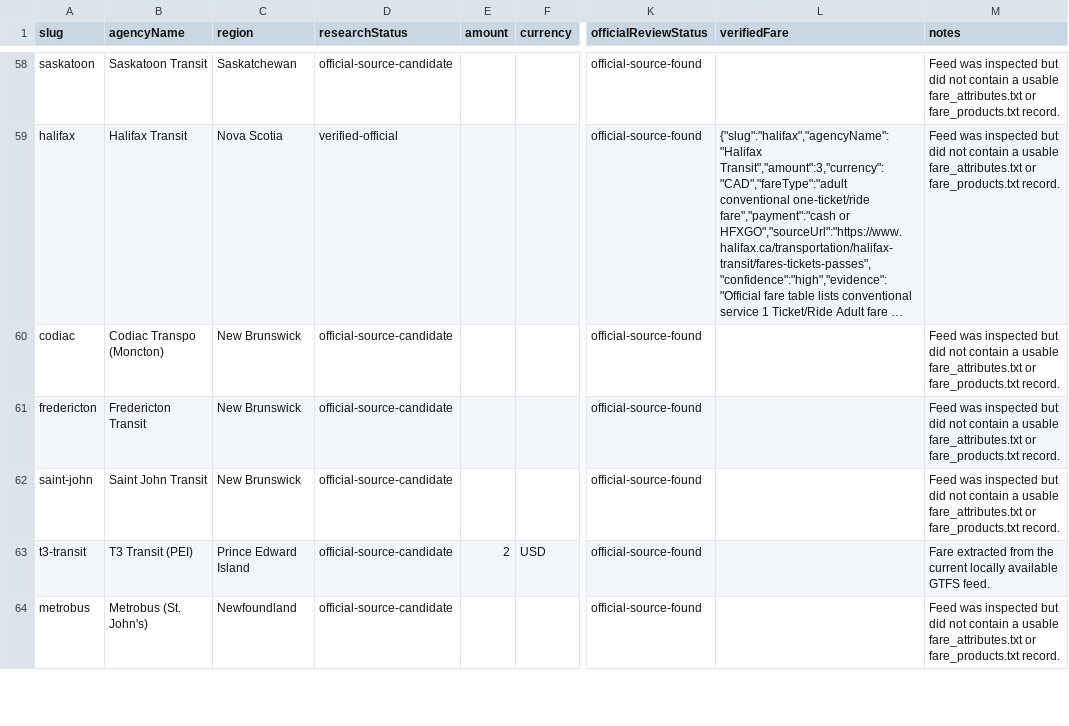
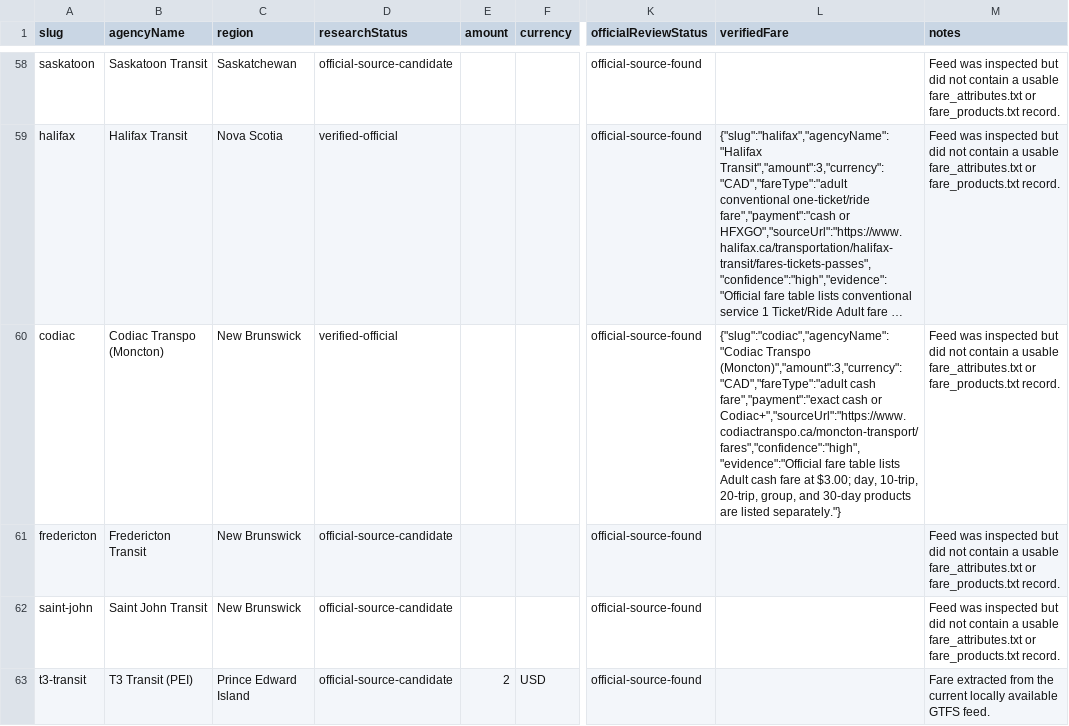
Before and after one commit to Civic-Minds/Atlas, a CSV file: docs/research/fare-inventory-2026-09-30/fare-inventory.csv, drawn as a sheet; only a part is shown, gaps mark what is left out; the shorter side is filled out with more unchanged rows; long unchanged cells end in …; the diff covers the shown part only; the diff names each change by its address in the sheet, - before the commit and + after, or states it on an @@ line.

Commit message:
Verify additional regional fare pages

```diff
--- a/docs/research/fare-inventory-2026-09-30/fare-inventory.csv
+++ b/docs/research/fare-inventory-2026-09-30/fare-inventory.csv
-D60 (researchStatus): official-source-candidate
+D60 (researchStatus): verified-official
-L60 (verifiedFare): (empty)
+L60 (verifiedFare): {"slug":"codiac","agencyName":"Codiac Transpo (Moncton)","amount":3,"currency":"CAD","fareType":"adult cash fare","payment":"exact cash or Codiac+","sourceUrl":"https://www.codiactranspo.ca/moncton-transport/fares","confidence":"high","evidence":"Official fare table lists Adult cash fare at $3.00; day, 10-trip, 20-trip, group, and 30-day products are listed separately."}
```
Also changed, not shown: 12 edited cells elsewhere in this file, 3 other files.
